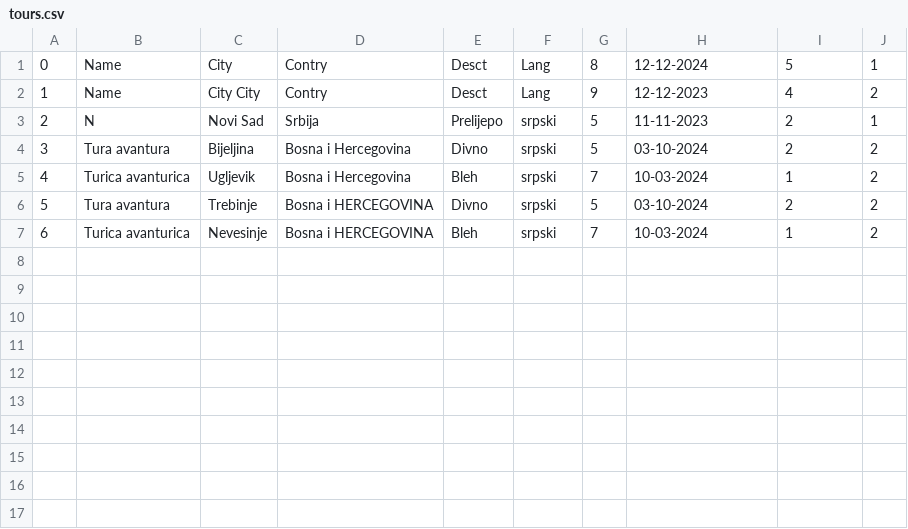
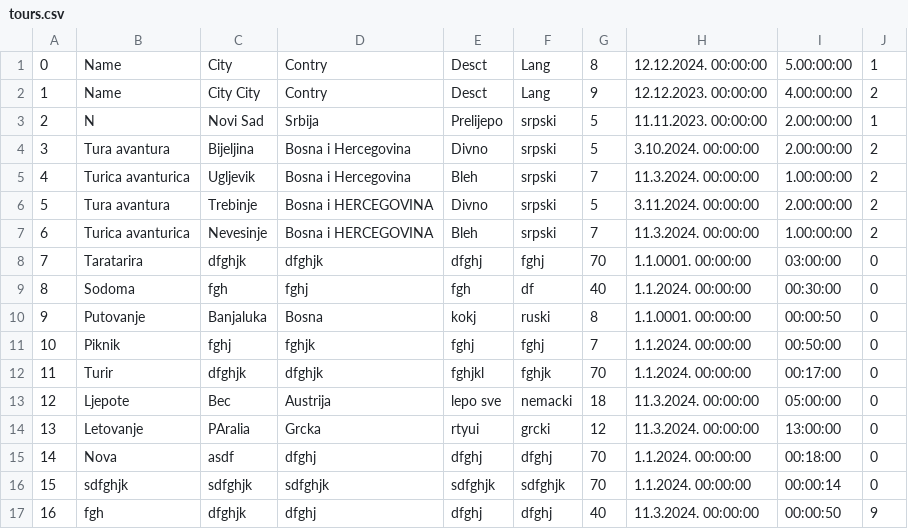
Before and after one commit to kzi-nastava/sims-ra-2024-group-3-team-a, a CSV file: Resources/Data/tours.csv, drawn as a sheet.

Commit message:
Added AllTourView and AddTourWindow

```diff
--- a/Resources/Data/tours.csv
+++ b/Resources/Data/tours.csv
@@ -1,7 +1,17 @@
-0|Name|City|Contry|Desct|Lang|8|12-12-2024|5|1
-1|Name|City City|Contry|Desct|Lang|9|12-12-2023|4|2
-2|N|Novi Sad|Srbija|Prelijepo|srpski|5|11-11-2023|2|1
-3|Tura avantura|Bijeljina|Bosna i Hercegovina|Divno|srpski|5|03-10-2024|2|2
-4|Turica avanturica|Ugljevik|Bosna i Hercegovina|Bleh|srpski|7|10-03-2024|1|2
-5|Tura avantura|Trebinje|Bosna i HERCEGOVINA|Divno|srpski|5|03-10-2024|2|2
-6|Turica avanturica|Nevesinje|Bosna i HERCEGOVINA|Bleh|srpski|7|10-03-2024|1|2
+0|Name|City|Contry|Desct|Lang|8|12.12.2024. 00:00:00|5.00:00:00|1
+1|Name|City City|Contry|Desct|Lang|9|12.12.2023. 00:00:00|4.00:00:00|2
+2|N|Novi Sad|Srbija|Prelijepo|srpski|5|11.11.2023. 00:00:00|2.00:00:00|1
+3|Tura avantura|Bijeljina|Bosna i Hercegovina|Divno|srpski|5|3.10.2024. 00:00:00|2.00:00:00|2
+4|Turica avanturica|Ugljevik|Bosna i Hercegovina|Bleh|srpski|7|11.3.2024. 00:00:00|1.00:00:00|2
+5|Tura avantura|Trebinje|Bosna i HERCEGOVINA|Divno|srpski|5|3.11.2024. 00:00:00|2.00:00:00|2
+6|Turica avanturica|Nevesinje|Bosna i HERCEGOVINA|Bleh|srpski|7|11.3.2024. 00:00:00|1.00:00:00|2
+7|Taratarira|dfghjk|dfghjk|dfghj|fghj|70|1.1.0001. 00:00:00|03:00:00|0
+8|Sodoma|fgh|fghj|fgh|df|40|1.1.2024. 00:00:00|00:30:00|0
+9|Putovanje|Banjaluka|Bosna|kokj|ruski|8|1.1.0001. 00:00:00|00:00:50|0
+10|Piknik|fghj|fghjk|fghj|fghj|7|1.1.2024. 00:00:00|00:50:00|0
+11|Turir|dfghjk|dfghjk|fghjkl|fghjk|70|1.1.2024. 00:00:00|00:17:00|0
+12|Ljepote|Bec|Austrija|lepo sve|nemacki|18|11.3.2024. 00:00:00|05:00:00|0
+13|Letovanje|PAralia|Grcka|rtyui|grcki|12|11.3.2024. 00:00:00|13:00:00|0
+14|Nova|asdf|dfghj|dfghj|dfghj|70|1.1.2024. 00:00:00|00:18:00|0
+15|sdfghjk|sdfghjk|sdfghjk|sdfghjk|sdfghjk|70|1.1.2024. 00:00:00|00:00:14|0
+16|fgh|dfghjk|dfghj|dfghj|dfghj|40|11.3.2024. 00:00:00|00:00:50|9
```
Also changed, not shown: 15 other files.
